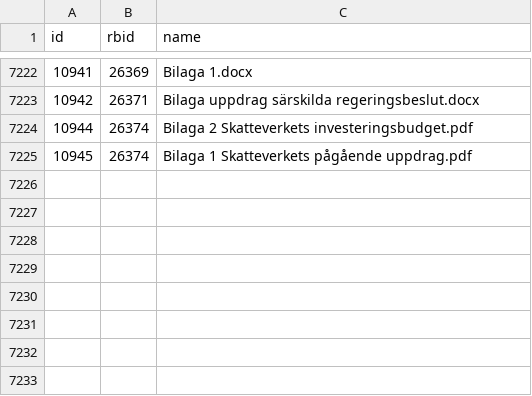
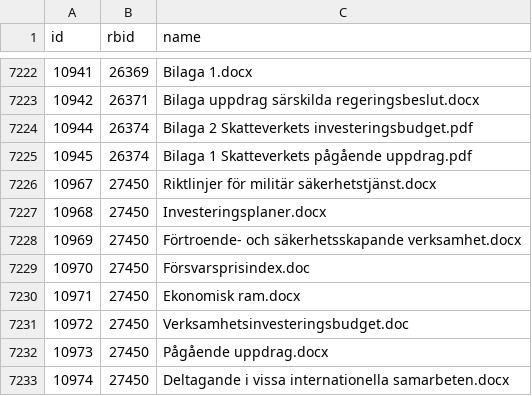
Before and after one commit to civictechsweden/oppna-statsliggaren, a CSV file: attachments.csv, drawn as a sheet; only a part is shown, gaps mark what is left out.

```diff
--- a/attachments.csv
+++ b/attachments.csv
@@ -7225 +7225,9 @@ id,rbid,name
 10945,26374,Bilaga 1 Skatteverkets pågående uppdrag.pdf
+10967,27450,Riktlinjer för militär säkerhetstjänst.docx
+10968,27450,Investeringsplaner.docx
+10969,27450,Förtroende- och säkerhetsskapande verksamhet.docx
+10970,27450,Försvarsprisindex.doc
+10971,27450,Ekonomisk ram.docx
+10972,27450,Verksamhetsinvesteringsbudget.doc
+10973,27450,Pågående uppdrag.docx
+10974,27450,Deltagande i vissa internationella samarbeten.docx
```
Also changed, not shown: 1 other file.
